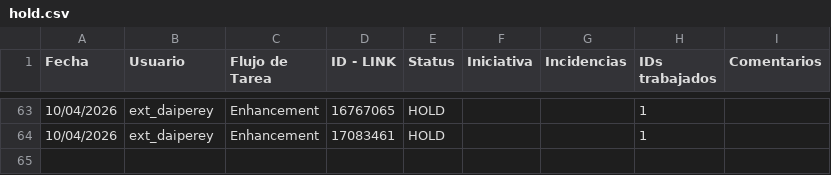
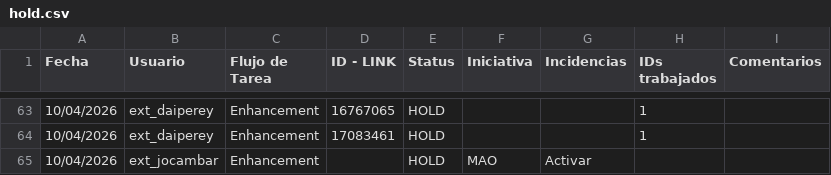
Before and after one commit to catalogo-meli/dashboard, a CSV file: public/data/hold.csv, drawn as a sheet; only a part is shown, gaps mark what is left out; the diff names each change by its address in the sheet, - before the commit and + after, or states it on an @@ line.

Commit message:
update

```diff
--- a/public/data/hold.csv
+++ b/public/data/hold.csv
+row 65: 10/04/2026 | ext_jocambar | Enhancement |  | HOLD | MAO | Activar
```
